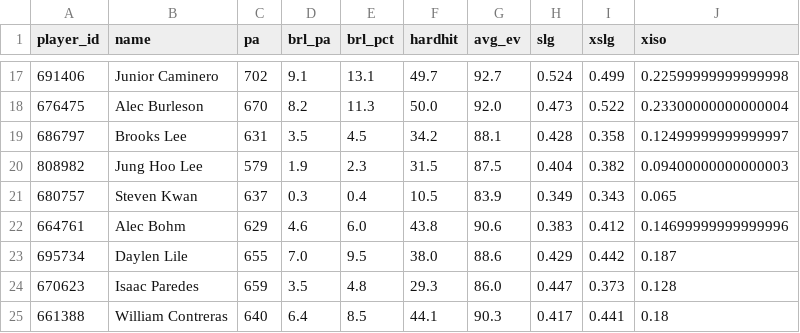
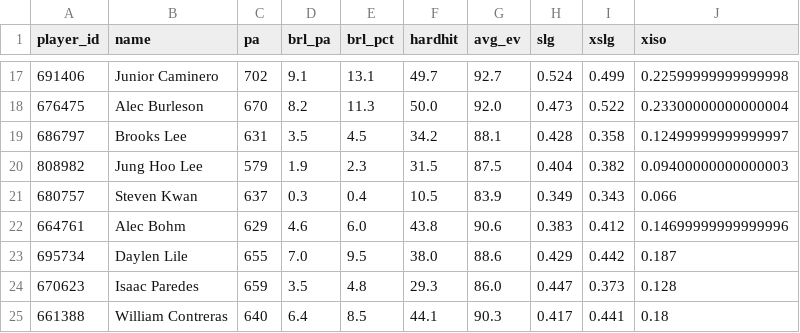
Before and after one commit to drshawnhall20176/DeezysBoard, a CSV file: data/statcast_batters.csv, drawn as a sheet; only a part is shown, gaps mark what is left out.

```diff
--- a/data/statcast_batters.csv
+++ b/data/statcast_batters.csv
@@ -20,3 +20,3 @@ player_id,name,pa,brl_pa,brl_pct,hardhit,avg_ev,slg,xslg,xiso
 808982,Jung Hoo Lee,579,1.9,2.3,31.5,87.5,0.404,0.382,0.09400000000000003
-680757,Steven Kwan,637,0.3,0.4,10.5,83.9,0.349,0.343,0.065
+680757,Steven Kwan,637,0.3,0.4,10.5,83.9,0.349,0.343,0.066
 664761,Alec Bohm,629,4.6,6.0,43.8,90.6,0.383,0.412,0.14699999999999996
```
